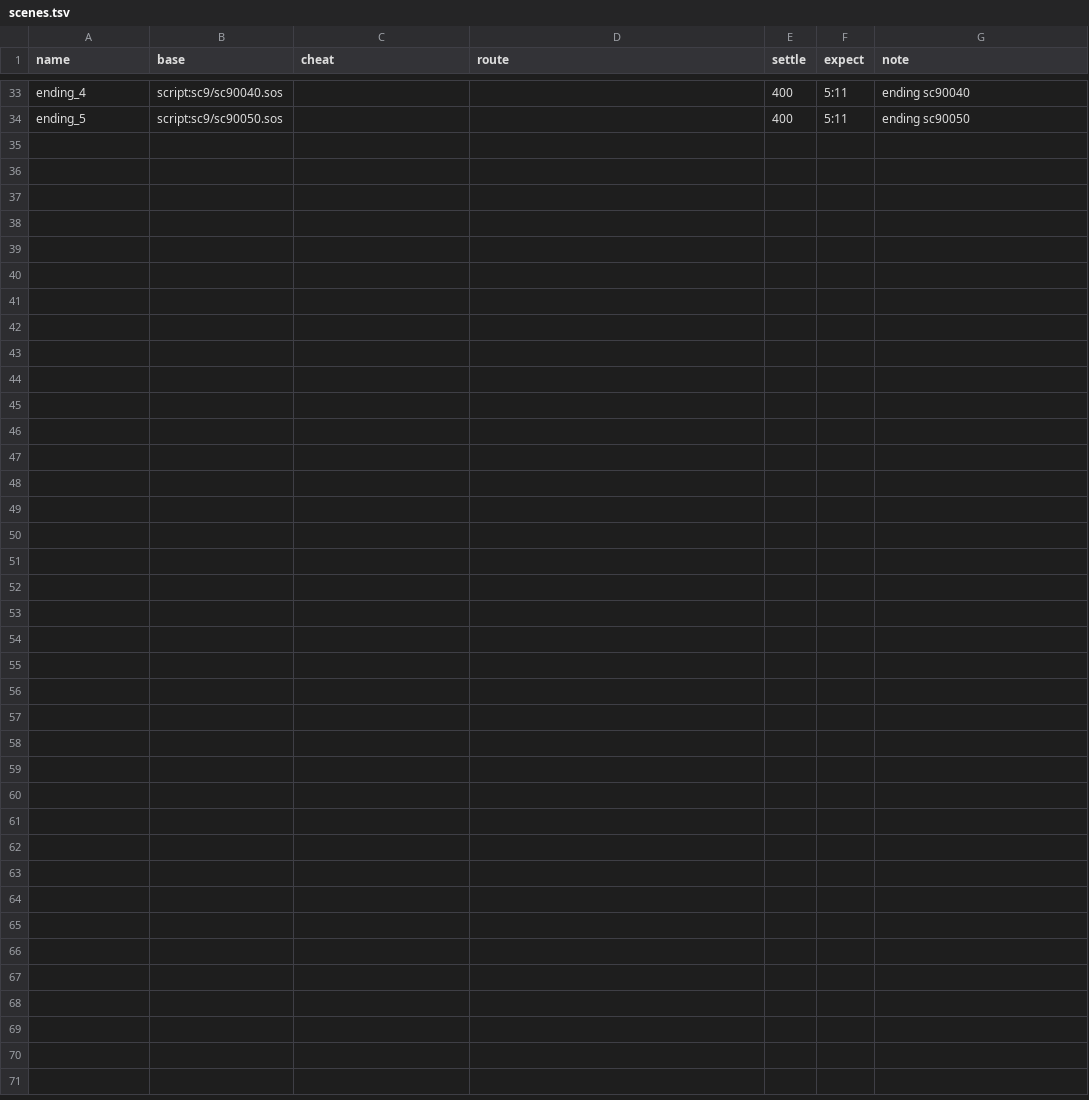
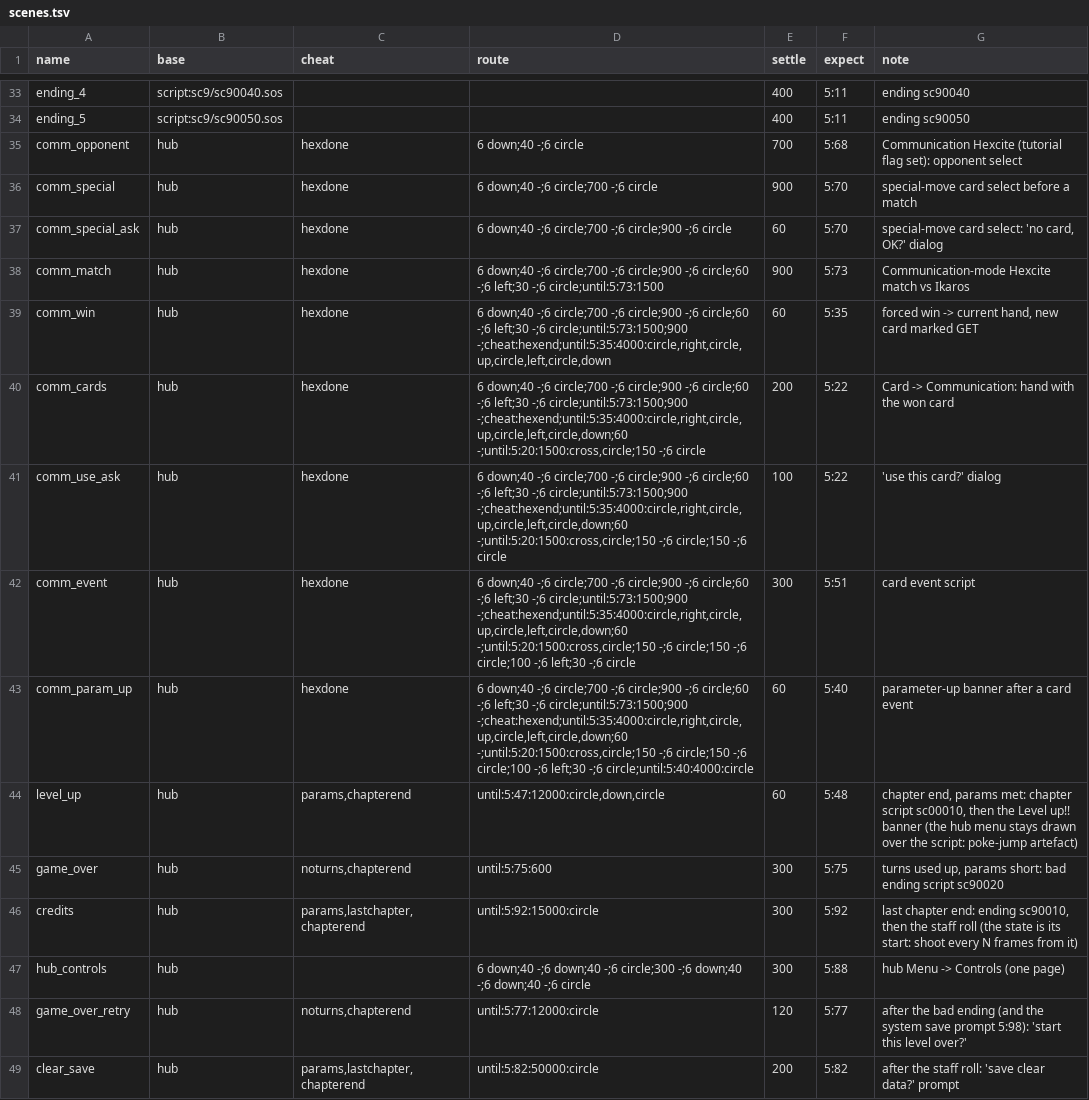
Before and after one commit to minhnhattonthat/sora-no-otoshimono-dokidoki-summer-vacation-en, a TSV file: tools/debug/scenes.tsv, drawn as a sheet; only a part is shown, gaps mark what is left out.

```diff
--- a/tools/debug/scenes.tsv
+++ b/tools/debug/scenes.tsv
@@ -34 +34,16 @@ ending_4	script:sc9/sc90040.sos			400	5:11	ending sc90040
 ending_5	script:sc9/sc90050.sos			400	5:11	ending sc90050
+comm_opponent	hub	hexdone	6 down;40 -;6 circle	700	5:68	Communication Hexcite (tutorial flag set): opponent select
+comm_special	hub	hexdone	6 down;40 -;6 circle;700 -;6 circle	900	5:70	special-move card select before a match
+comm_special_ask	hub	hexdone	6 down;40 -;6 circle;700 -;6 circle;900 -;6 circle	60	5:70	special-move card select: 'no card, OK?' dialog
+comm_match	hub	hexdone	6 down;40 -;6 circle;700 -;6 circle;900 -;6 circle;60 -;6 left;30 -;6 circle;until:5:73:1500	900	5:73	Communication-mode Hexcite match vs Ikaros
+comm_win	hub	hexdone	6 down;40 -;6 circle;700 -;6 circle;900 -;6 circle;60 -;6 left;30 -;6 circle;until:5:73:1500;900 -;cheat:hexend;until:5:35:4000:circle,right,circle,up,circle,left,circle,down	60	5:35	forced win -> current hand, new card marked GET
+comm_cards	hub	hexdone	6 down;40 -;6 circle;700 -;6 circle;900 -;6 circle;60 -;6 left;30 -;6 circle;until:5:73:1500;900 -;cheat:hexend;until:5:35:4000:circle,right,circle,up,circle,left,circle,down;60 -;until:5:20:1500:cross,circle;150 -;6 circle	200	5:22	Card -> Communication: hand with the won card
+comm_use_ask	hub	hexdone	6 down;40 -;6 circle;700 -;6 circle;900 -;6 circle;60 -;6 left;30 -;6 circle;until:5:73:1500;900 -;cheat:hexend;until:5:35:4000:circle,right,circle,up,circle,left,circle,down;60 -;until:5:20:1500:cross,circle;150 -;6 circle;150 -;6 circle	100	5:22	'use this card?' dialog
+comm_event	hub	hexdone	6 down;40 -;6 circle;700 -;6 circle;900 -;6 circle;60 -;6 left;30 -;6 circle;until:5:73:1500;900 -;cheat:hexend;until:5:35:4000:circle,right,circle,up,circle,left,circle,down;60 -;until:5:20:1500:cross,circle;150 -;6 circle;150 -;6 circle;100 -;6 left;30 -;6 circle	300	5:51	card event script
+comm_param_up	hub	hexdone	6 down;40 -;6 circle;700 -;6 circle;900 -;6 circle;60 -;6 left;30 -;6 circle;until:5:73:1500;900 -;cheat:hexend;until:5:35:4000:circle,right,circle,up,circle,left,circle,down;60 -;until:5:20:1500:cross,circle;150 -;6 circle;150 -;6 circle;100 -;6 left;30 -;6 circle;until:5:40:4000:circle	60	5:40	parameter-up banner after a card event
+level_up	hub	params,chapterend	until:5:47:12000:circle,down,circle	60	5:48	chapter end, params met: chapter script sc00010, then the Level up!! banner (the hub menu stays drawn over the script: poke-jump artefact)
+game_over	hub	noturns,chapterend	until:5:75:600	300	5:75	turns used up, params short: bad ending script sc90020
+credits	hub	params,lastchapter,chapterend	until:5:92:15000:circle	300	5:92	last chapter end: ending sc90010, then the staff roll (the state is its start: shoot every N frames from it)
+hub_controls	hub		6 down;40 -;6 down;40 -;6 circle;300 -;6 down;40 -;6 down;40 -;6 circle	300	5:88	hub Menu -> Controls (one page)
+game_over_retry	hub	noturns,chapterend	until:5:77:12000:circle	120	5:77	after the bad ending (and the system save prompt 5:98): 'start this level over?'
+clear_save	hub	params,lastchapter,chapterend	until:5:82:50000:circle	200	5:82	after the staff roll: 'save clear data?' prompt
```
Also changed, not shown: 7 other files.
